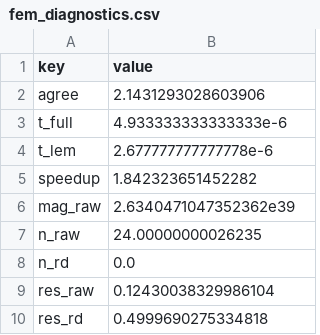
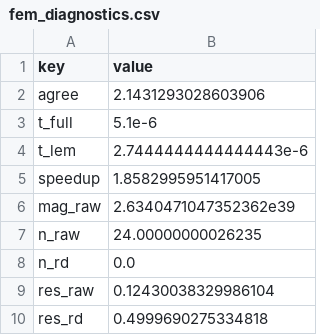
Before and after one commit to bachrathyd/InterpolatedNyquist.jl, a CSV file: paper/data/fem_diagnostics.csv, drawn as a sheet.

```diff
--- a/paper/data/fem_diagnostics.csv
+++ b/paper/data/fem_diagnostics.csv
@@ -2,5 +2,5 @@ key,value
 agree,2.1431293028603906
-t_full,4.933333333333333e-6
-t_lem,2.677777777777778e-6
-speedup,1.842323651452282
+t_full,5.1e-6
+t_lem,2.7444444444444443e-6
+speedup,1.8582995951417005
 mag_raw,2.6340471047352362e39
```
Also changed, not shown: paper/data/convergence.csv, paper/data/gallery_timings.csv, 52 other files.
